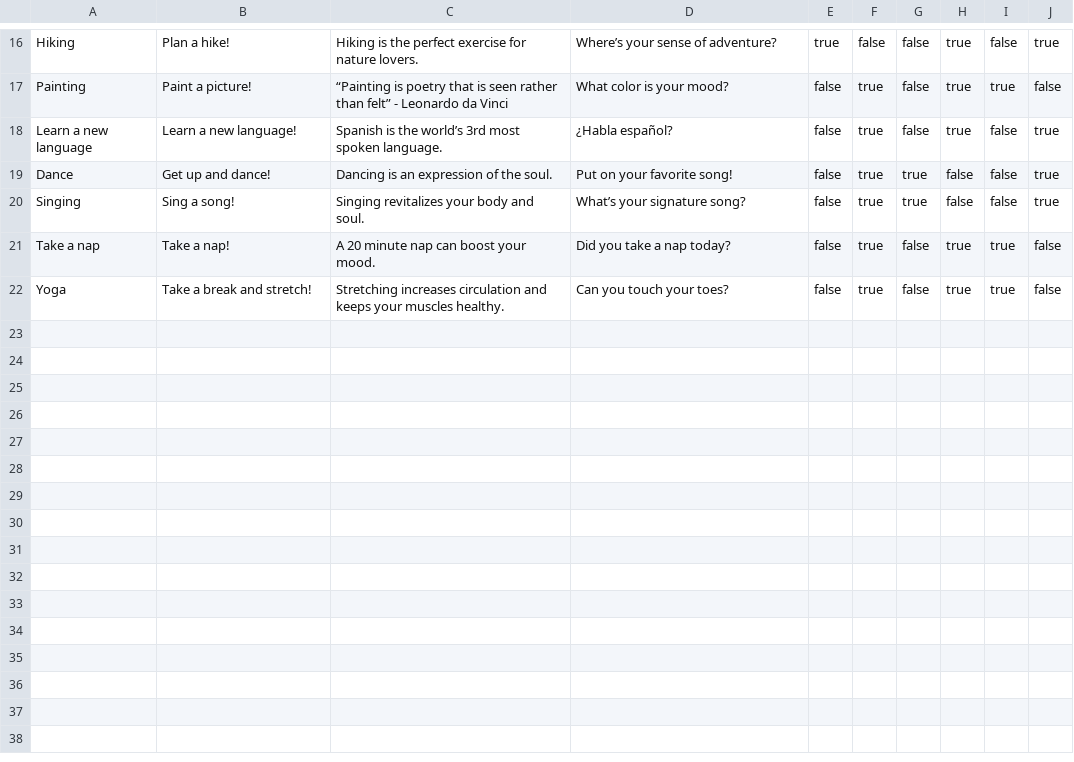
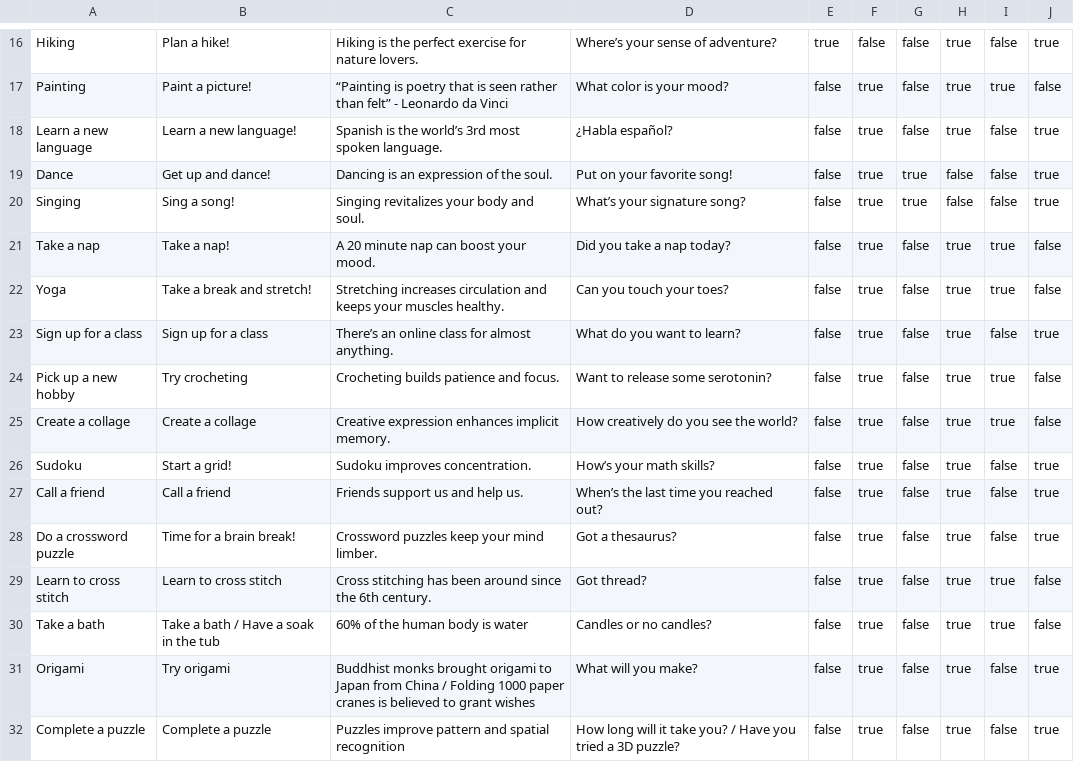
Before and after one commit to KevinBuchholz/recreate, a CSV file: recreate/Activities CSV.csv, drawn as a sheet; only a part is shown, gaps mark what is left out; the diff names each change by its address in the sheet, - before the commit and + after, or states it on an @@ line.

Commit message:
Updated Activities CSV

```diff
--- a/recreate/Activities CSV.csv
+++ b/recreate/Activities CSV.csv
+row 23: Sign up for a class | Sign up for a class | There’s an online class for almost anything. | What do you want to learn? | false | true | false | true | false | true
+row 24: Pick up a new hobby | Try crocheting | Crocheting builds patience and focus. | Want to release some serotonin? | false | true | false | true | true | false
+row 25: Create a collage | Create a collage | Creative expression enhances implicit memory. | How creatively do you see the world? | false | true | false | true | true | false
+row 26: Sudoku | Start a grid! | Sudoku improves concentration. | How’s your math skills? | false | true | false | true | false | true
+row 27: Call a friend | Call a friend | Friends support us and help us. | When’s the last time you reached out? | false | true | false | true | false | true
+row 28: Do a crossword puzzle | Time for a brain break! | Crossword puzzles keep your mind limber. | Got a thesaurus? | false | true | false | true | false | true
+row 29: Learn to cross stitch | Learn to cross stitch | Cross stitching has been around since the 6th century. | Got thread? | false | true | false | true | true | false
+row 30: Take a bath | Take a bath / Have a soak in the tub | 60% of the human body is water | Candles or no candles? | false | true | false | true | true | false
+row 31: Origami | Try origami | Buddhist monks brought origami to Japan from China / Folding 1000 paper cranes is believed to grant wishes | What will you make? | false | true | false | true | false | true
+row 32: Complete a puzzle | Complete a puzzle | Puzzles improve pattern and spatial recognition | How long will it take you? / Have you tried a 3D puzzle? | false | true | false | true | false | true
```
Also changed, not shown: 1 other file.
